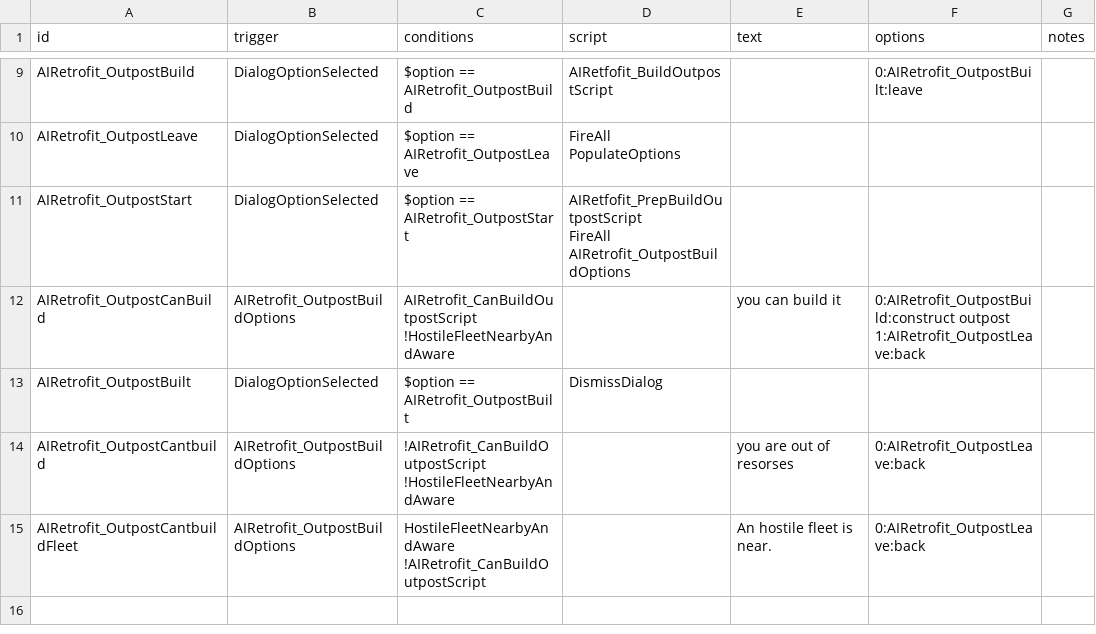
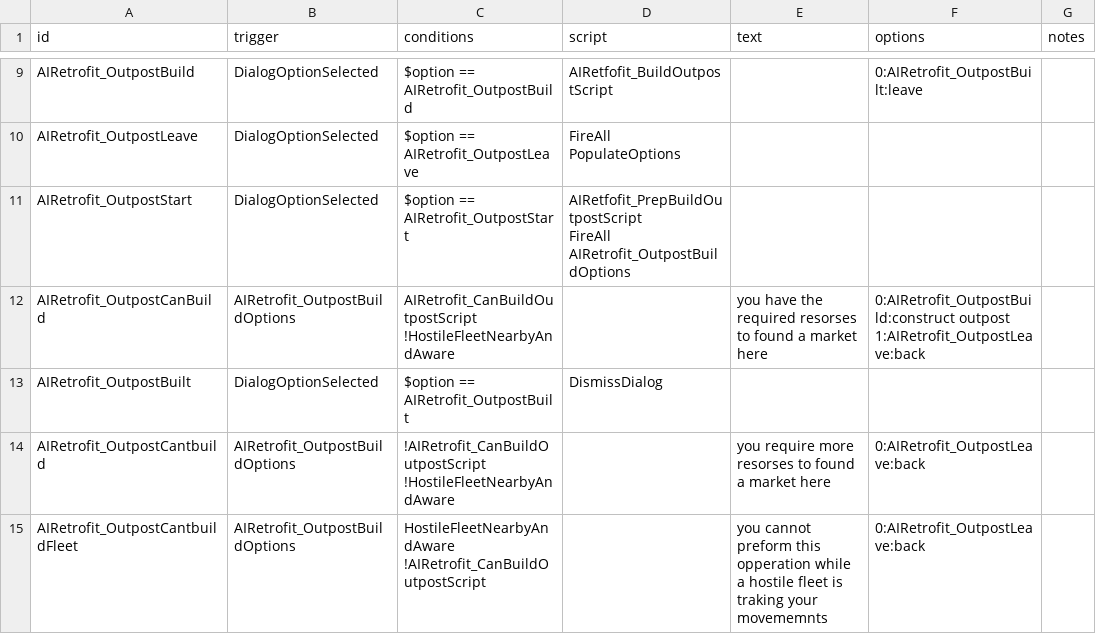
Before and after one commit to Alaricdragon/AIRetrofits, a CSV file: data/campaign/rules.csv, drawn as a sheet; only a part is shown, gaps mark what is left out.

```diff
--- a/data/campaign/rules.csv
+++ b/data/campaign/rules.csv
@@ -15,9 +15,9 @@ AIRetrofit_OutpostStart,DialogOptionSelected,$option == AIRetrofit_OutpostStart,
 FireAll AIRetrofit_OutpostBuildOptions",,,
-AIRetrofit_OutpostCanBuild,AIRetrofit_OutpostBuildOptions,"AIRetrofit_CanBuildOutpostScript
-!HostileFleetNearbyAndAware",,you can build it,"0:AIRetrofit_OutpostBuild:construct outpost
-1:AIRetrofit_OutpostLeave:back",
+AIRetrofit_OutpostCanBuild,AIRetrofit_OutpostBuildOptions,"AIRetrofit_CanBuildOutpostScript
+!HostileFleetNearbyAndAware",,you have the required resorses to found a market here,"0:AIRetrofit_OutpostBuild:construct outpost
+1:AIRetrofit_OutpostLeave:back",
 AIRetrofit_OutpostBuilt,DialogOptionSelected,$option == AIRetrofit_OutpostBuilt,DismissDialog,,,
-AIRetrofit_OutpostCantbuild,AIRetrofit_OutpostBuildOptions,"!AIRetrofit_CanBuildOutpostScript
-!HostileFleetNearbyAndAware",,you are out of resorses,0:AIRetrofit_OutpostLeave:back,
-AIRetrofit_OutpostCantbuildFleet,AIRetrofit_OutpostBuildOptions,"HostileFleetNearbyAndAware
-!AIRetrofit_CanBuildOutpostScript",,An hostile fleet is near.,0:AIRetrofit_OutpostLeave:back,
+AIRetrofit_OutpostCantbuild,AIRetrofit_OutpostBuildOptions,"!AIRetrofit_CanBuildOutpostScript
+!HostileFleetNearbyAndAware",,you require more resorses to found a market here,0:AIRetrofit_OutpostLeave:back,
+AIRetrofit_OutpostCantbuildFleet,AIRetrofit_OutpostBuildOptions,"HostileFleetNearbyAndAware
+!AIRetrofit_CanBuildOutpostScript",,you cannot preform this opperation while a hostile fleet is traking your movememnts,0:AIRetrofit_OutpostLeave:back,
```
Also changed, not shown: data/campaign/market_conditions.csv, 11 other files.
